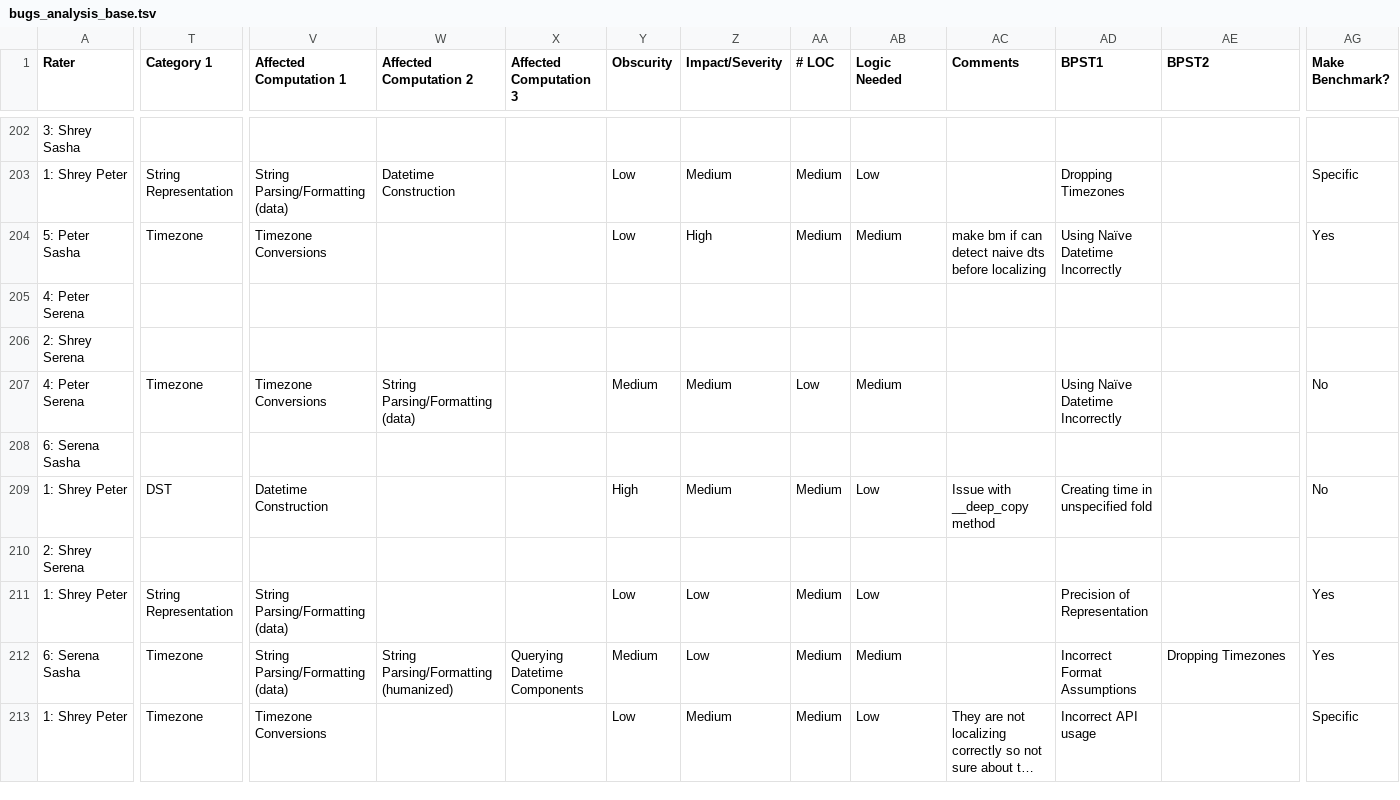
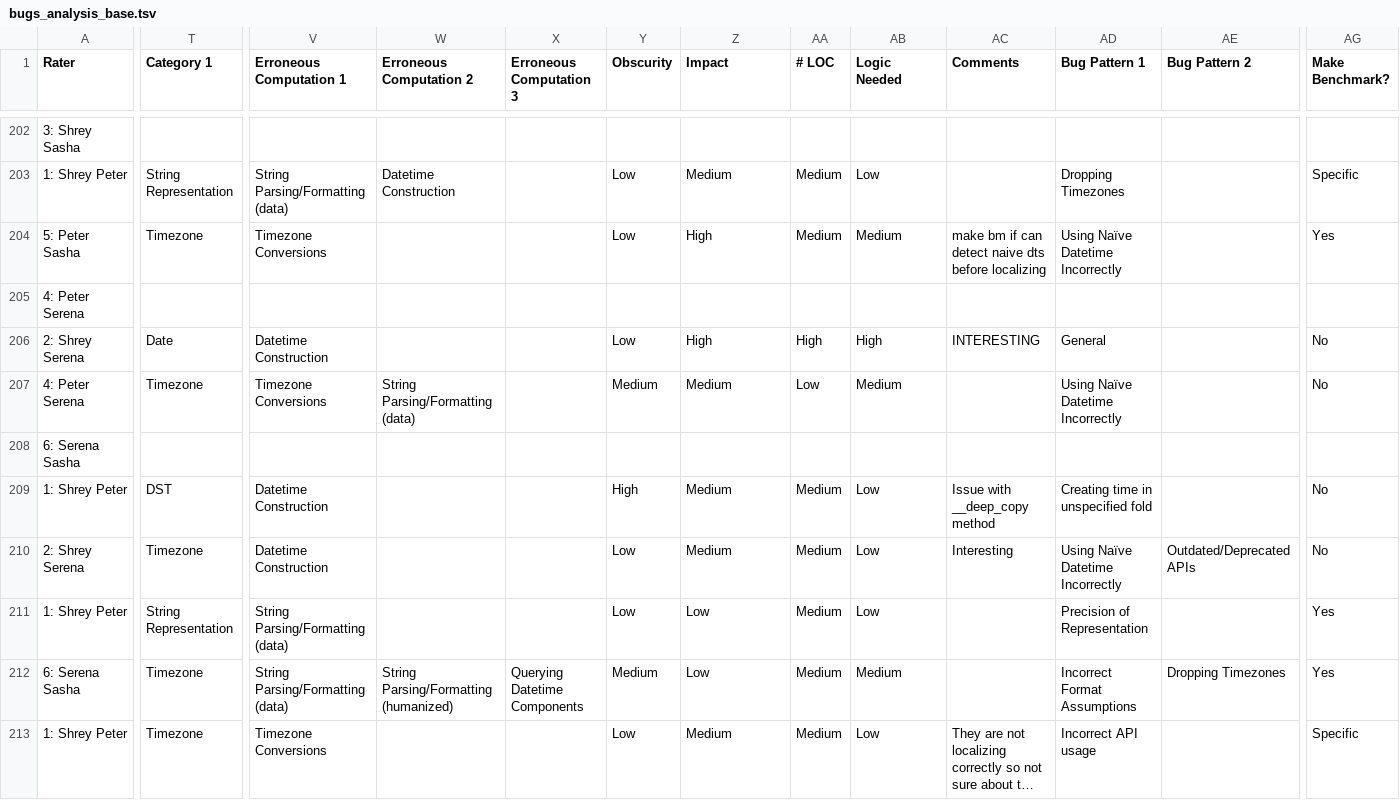
Before and after one commit to cmu-pasta/date-time, a TSV file: analysis/data/bugs_analysis_base.tsv, drawn as a sheet; only a part is shown, gaps mark what is left out; long unchanged cells end in …; the diff covers the shown part only; the diff names each change by its address in the sheet, - before the commit and + after, or states it on an @@ line.

```diff
--- a/analysis/data/bugs_analysis_base.tsv
+++ b/analysis/data/bugs_analysis_base.tsv
-V1: Affected Computation 1
+V1: Erroneous Computation 1
-W1: Affected Computation 2
+W1: Erroneous Computation 2
-X1: Affected Computation 3
+X1: Erroneous Computation 3
-Z1: Impact/Severity
+Z1: Impact
-AD1: BPST1
+AD1: Bug Pattern 1
-AE1: BPST2
+AE1: Bug Pattern 2
-T206 (Category 1): (empty)
+T206 (Category 1): Date
-V206 (Erroneous Computation 1): (empty)
+V206 (Erroneous Computation 1): Datetime Construction
-Y206 (Obscurity): (empty)
+Y206 (Obscurity): Low
-Z206 (Impact): (empty)
+Z206 (Impact): High
-AA206 (# LOC): (empty)
+AA206 (# LOC): High
-AB206 (Logic Needed): (empty)
+AB206 (Logic Needed): High
-AC206 (Comments): (empty)
+AC206 (Comments): INTERESTING
-AD206 (Bug Pattern 1): (empty)
+AD206 (Bug Pattern 1): General
-AG206 (Make Benchmark?): (empty)
+AG206 (Make Benchmark?): No
-T210 (Category 1): (empty)
+T210 (Category 1): Timezone
-V210 (Erroneous Computation 1): (empty)
+V210 (Erroneous Computation 1): Datetime Construction
-Y210 (Obscurity): (empty)
+Y210 (Obscurity): Low
-Z210 (Impact): (empty)
+Z210 (Impact): Medium
-AA210 (# LOC): (empty)
+AA210 (# LOC): Medium
-AB210 (Logic Needed): (empty)
+AB210 (Logic Needed): Low
-AC210 (Comments): (empty)
+AC210 (Comments): Interesting
-AD210 (Bug Pattern 1): (empty)
+AD210 (Bug Pattern 1): Using Naïve Datetime Incorrectly
-AE210 (Bug Pattern 2): (empty)
+AE210 (Bug Pattern 2): Outdated/Deprecated APIs
-AG210 (Make Benchmark?): (empty)
+AG210 (Make Benchmark?): No
```
Also changed, not shown: 90 edited cells elsewhere in this file, analysis/data/bugs_analysis_rater_1.tsv, analysis/data/bugs_analysis_rater_2.tsv, 22 other files.
